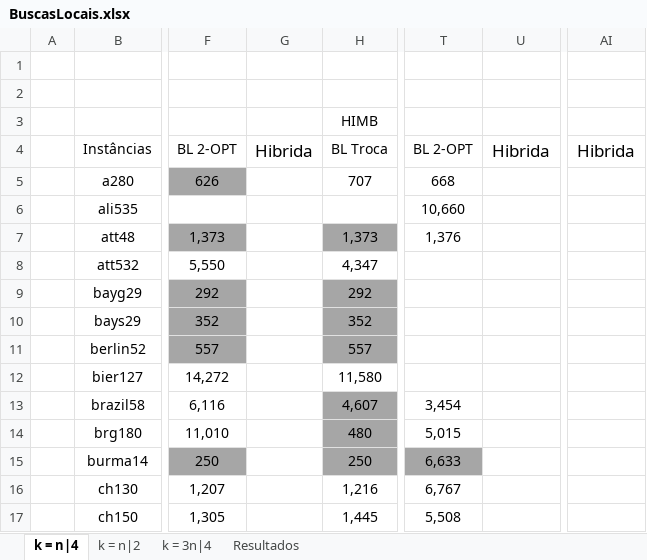
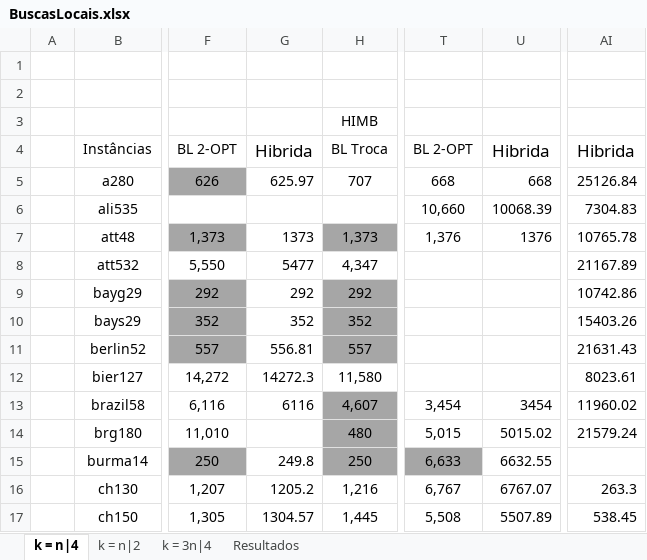
Before and after one commit to PauloDezingrini/Iniciacao-Cientifica, an Excel workbook: Comparaçoes/BuscasLocais.xlsx, sheet k = n|4, drawn as a sheet; only a part is shown, gaps mark what is left out; values as stored, in another font and other column widths than the file's, no borders; the diff covers the shown part only; the diff names each change by its address in the sheet, - before the commit and + after, or states it on an @@ line.

```diff
--- a/Comparaçoes/BuscasLocais.xlsx (sheet k = n|4)
+++ b/Comparaçoes/BuscasLocais.xlsx (sheet k = n|4)
-G5: (empty)
+G5: 625.97
-U5: (empty)
+U5: 668
-AI5: (empty)
+AI5: 25126.84
-U6: (empty)
+U6: 10068.39
-AI6: (empty)
+AI6: 7304.83
-G7: (empty)
+G7: 1373
-U7: (empty)
+U7: 1376
-AI7: (empty)
+AI7: 10765.78
-G8: (empty)
+G8: 5477
-AI8: (empty)
+AI8: 21167.89
-G9: (empty)
+G9: 292
-AI9: (empty)
+AI9: 10742.86
-G10: (empty)
+G10: 352
-AI10: (empty)
+AI10: 15403.26
-G11: (empty)
+G11: 556.81
-AI11: (empty)
+AI11: 21631.43
-G12: (empty)
+G12: 14272.3
-AI12: (empty)
+AI12: 8023.61
-G13: (empty)
+G13: 6116
-U13: (empty)
+U13: 3454
-AI13: (empty)
+AI13: 11960.02
-U14: (empty)
+U14: 5015.02
-AI14: (empty)
+AI14: 21579.24
-G15: (empty)
+G15: 249.8
-U15: (empty)
+U15: 6632.55
-G16: (empty)
+G16: 1205.2
-U16: (empty)
+U16: 6767.07
-AI16: (empty)
+AI16: 263.3
-G17: (empty)
+G17: 1304.57
-U17: (empty)
+U17: 5507.89
-AI17: (empty)
+AI17: 538.45
```
Also changed, not shown: 27 edited cells elsewhere in this sheet, sheet k = n|2, 1 other file.
